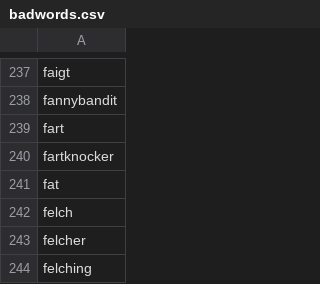
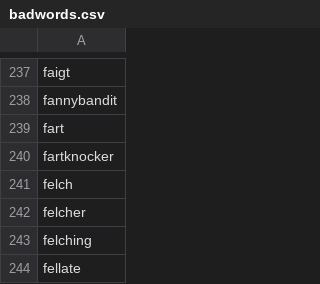
Before and after one commit to tf-wiki-discord/wikisearch, a CSV file: badwords.csv, drawn as a sheet; only a part is shown, gaps mark what is left out; the shorter side is filled out with more unchanged rows; the diff names each change by its address in the sheet, - before the commit and + after, or states it on an @@ line.

Commit message:
fat is not a bad word, rad

```diff
--- a/badwords.csv
+++ b/badwords.csv
-row 241: fat
```
